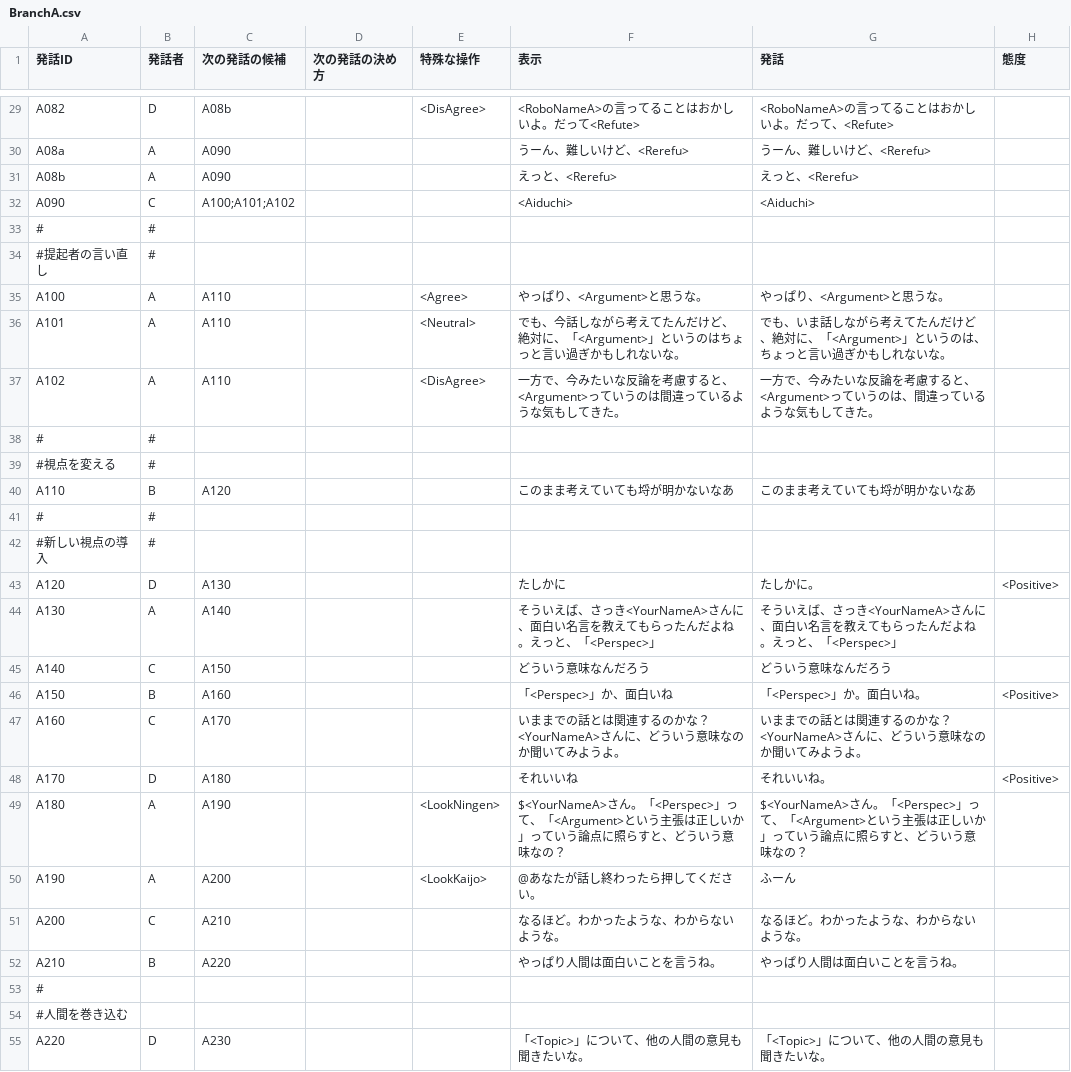
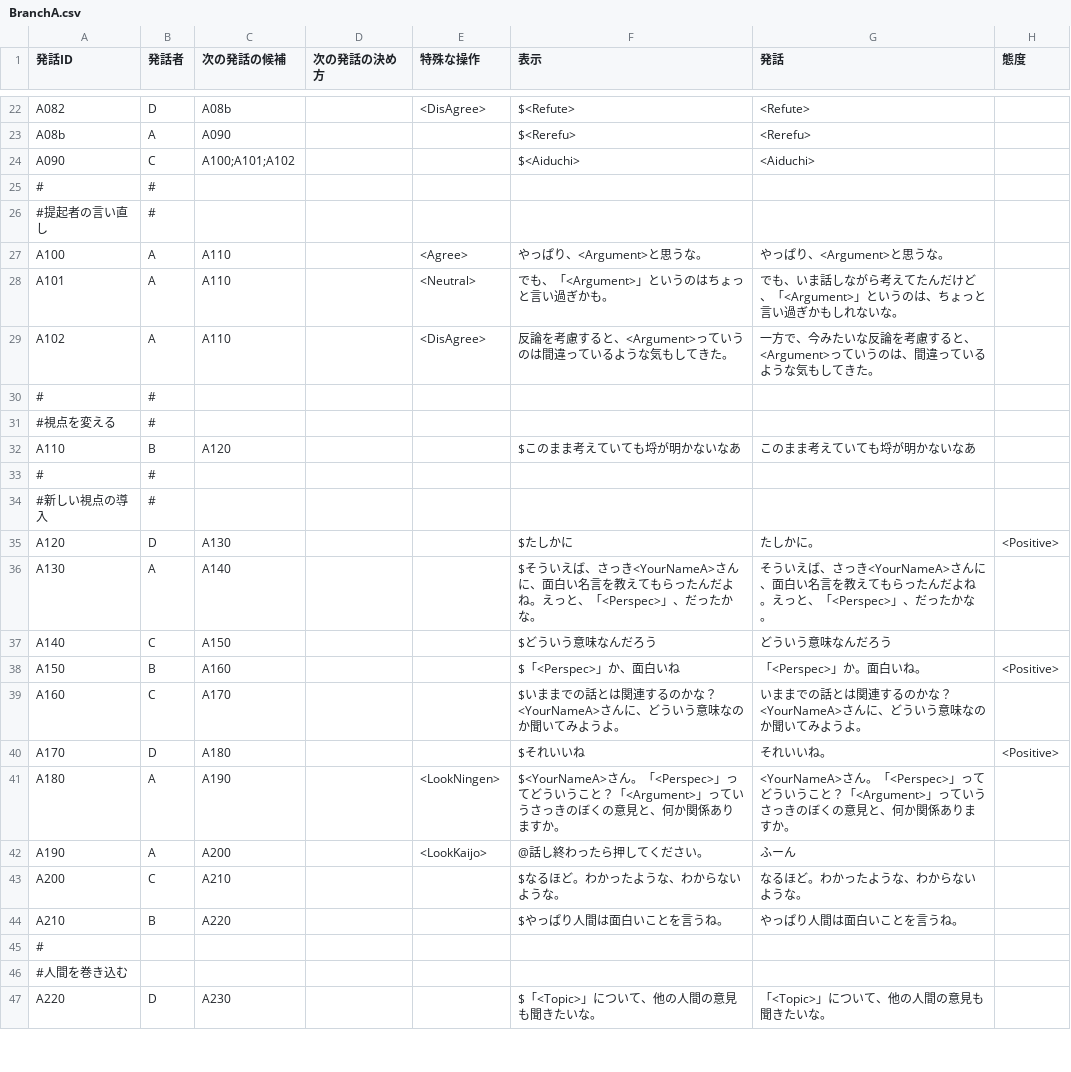
Before and after one commit to anchor200/2020_mRMDS_client, a CSV file: transcripts/PRESET/BranchA.csv, drawn as a sheet; only a part is shown, gaps mark what is left out; removed rows and columns are numbered as before the commit, all else as after; the diff covers the shown part only; the diff names each change by its address in the sheet, - before the commit and + after, or states it on an @@ line.

```diff
--- a/transcripts/PRESET/BranchA.csv
+++ b/transcripts/PRESET/BranchA.csv
-F22 (表示): <RoboNameA>の言ってることはおかしいよ。だって<Refute>
+F22 (表示): $<Refute>
-G22 (発話): <RoboNameA>の言ってることはおかしいよ。だって、<Refute>
+G22 (発話): <Refute>
-row 30: A08a | A | A090 |  |  | うーん、難しいけど、<Rerefu> | うーん、難しいけど、<Rerefu>
-F23 (表示): えっと、<Rerefu>
+F23 (表示): $<Rerefu>
-G23 (発話): えっと、<Rerefu>
+G23 (発話): <Rerefu>
-F24 (表示): <Aiduchi>
+F24 (表示): $<Aiduchi>
-F28 (表示): でも、今話しながら考えてたんだけど、絶対に、「<Argument>」というのはちょっと言い過ぎかもしれないな。
+F28 (表示): でも、「<Argument>」というのはちょっと言い過ぎかも。
-G28 (発話): …だけど、絶対に、「<Argument>」と…
+G28 (発話): …だけど、「<Argument>」と…
-F29 (表示): 一方で、今みたいな反論を考…
+F29 (表示): 反論を考…
-F32 (表示): このまま考えていても埒が明かないなあ
+F32 (表示): $このまま考えていても埒が明かないなあ
-F35 (表示): たしかに
+F35 (表示): $たしかに
-F36 (表示): そういえば、さっき<YourNameA>さんに、面白い名言を教えてもらったんだよね。えっと、「<Perspec>」
+F36 (表示): $そういえば、さっき<YourNameA>さんに、面白い名言を教えてもらったんだよね。えっと、「<Perspec>」、だったかな。
-G36 (発話): …、「<Perspec>」
+G36 (発話): …、「<Perspec>」、だったかな。
-F37 (表示): どういう意味なんだろう
+F37 (表示): $どういう意味なんだろう
-F38 (表示): 「<Perspec>」か、面白いね
+F38 (表示): $「<Perspec>」か、面白いね
-F39 (表示): いままで…
+F39 (表示): $いままで…
-F40 (表示): それいいね
+F40 (表示): $それいいね
-F41 (表示): …<Perspec>」って、「<Argument>という主張は正しいか」っていう論点に照らすと、どういう意味なの？
+F41 (表示): …<Perspec>」ってどういうこと？「<Argument>」っていうさっきのぼくの意見と、何か関係ありますか。
-G41 (発話): $<YourNameA>さん。「<Perspec>」って、「<Argument>という主張は正しいか」っていう論点に照らすと、どういう意味なの？
+G41 (発話): <YourNameA>さん。「<Perspec>」ってどういうこと？「<Argument>」っていうさっきのぼくの意見と、何か関係ありますか。
-F42 (表示): @あなたが話し終わったら押してください。
+F42 (表示): @話し終わったら押してください。
-F43 (表示): なるほど。わかったような、わからないような。
+F43 (表示): $なるほど。わかったような、わからないような。
-F44 (表示): やっぱり人間は面白いことを言うね。
+F44 (表示): $やっぱり人間は面白いことを言うね。
-F47 (表示): 「<Topic>」について、他の人間の意見も聞きたいな。
+F47 (表示): $「<Topic>」について、他の人間の意見も聞きたいな。
```
Also changed, not shown: 2 added rows, 8 removed rows and 30 edited cells elsewhere in this file, transcripts/PRESET/BranchD.csv, transcripts/PRESET/ControlCode.csv, 32 other files.
